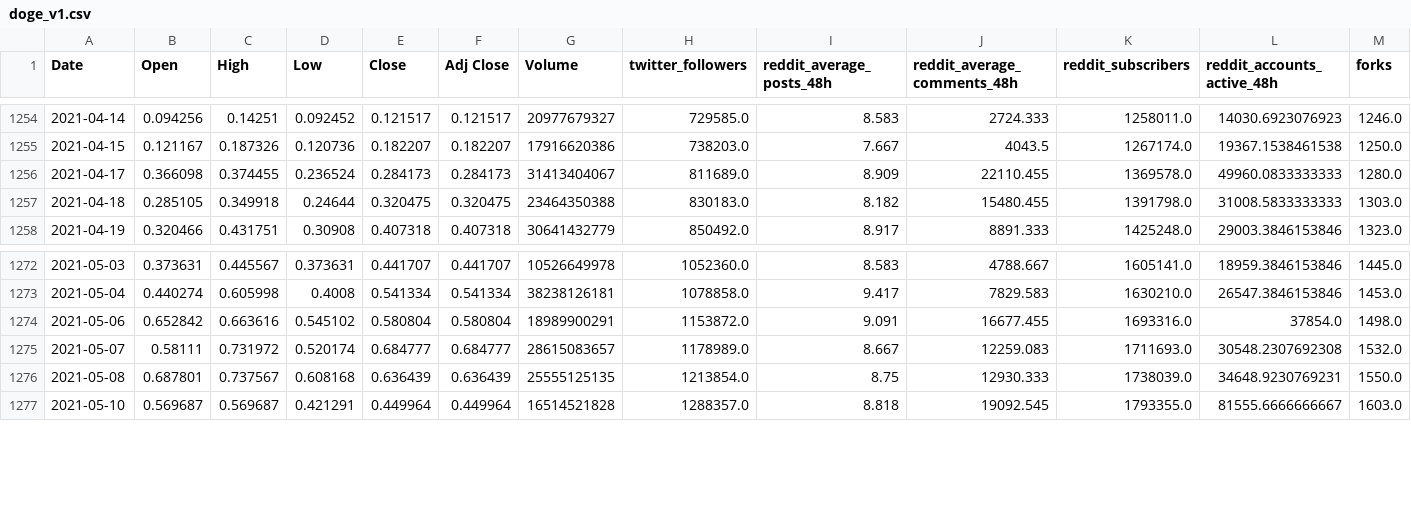
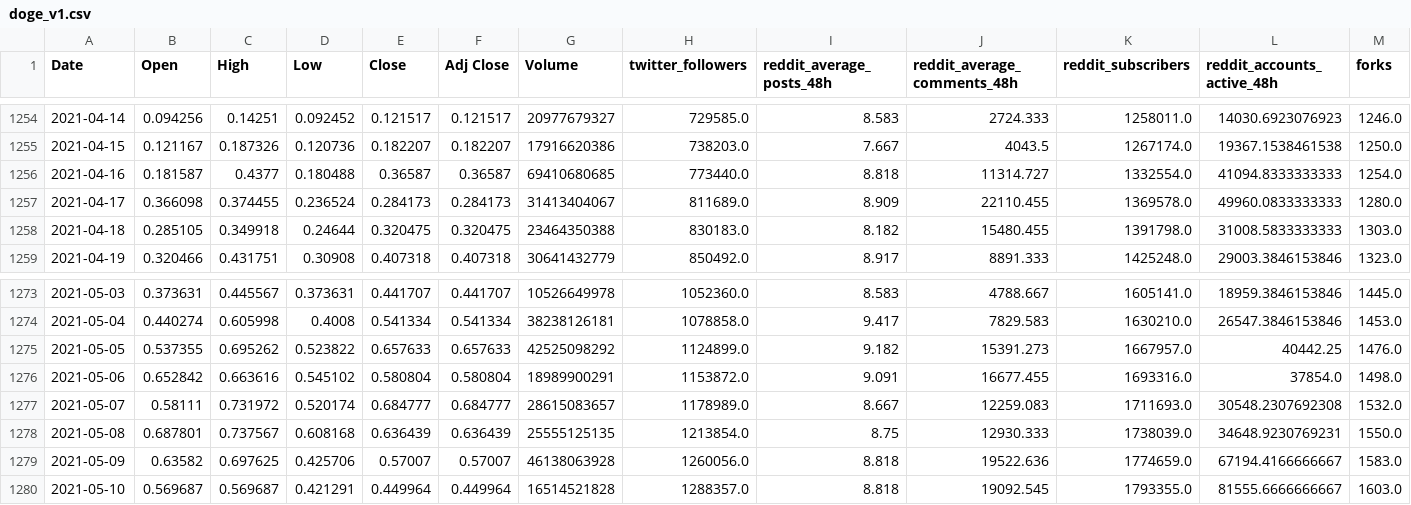
Before and after one commit to AnLong98/SIAP_2022, a CSV file: doge_v1.csv, drawn as a sheet; only a part is shown, gaps mark what is left out; rows hold the shown columns only; the diff names each change by its address in the sheet, - before the commit and + after, or states it on an @@ line.

```diff
--- a/doge_v1.csv
+++ b/doge_v1.csv
+row 1256: 2021-04-16 | 0.181587 | 0.4377 | 0.180488 | 0.36587 | 0.36587 | 69410680685 | 773440.0 | 8.818 | 11314.727 | 1332554.0 | 41094.8333333333 | 1254.0
+row 1275: 2021-05-05 | 0.537355 | 0.695262 | 0.523822 | 0.657633 | 0.657633 | 42525098292 | 1124899.0 | 9.182 | 15391.273 | 1667957.0 | 40442.25 | 1476.0
+row 1279: 2021-05-09 | 0.63582 | 0.697625 | 0.425706 | 0.57007 | 0.57007 | 46138063928 | 1260056.0 | 8.818 | 19522.636 | 1774659.0 | 67194.4166666667 | 1583.0
```
Also changed, not shown: 17 other files.
